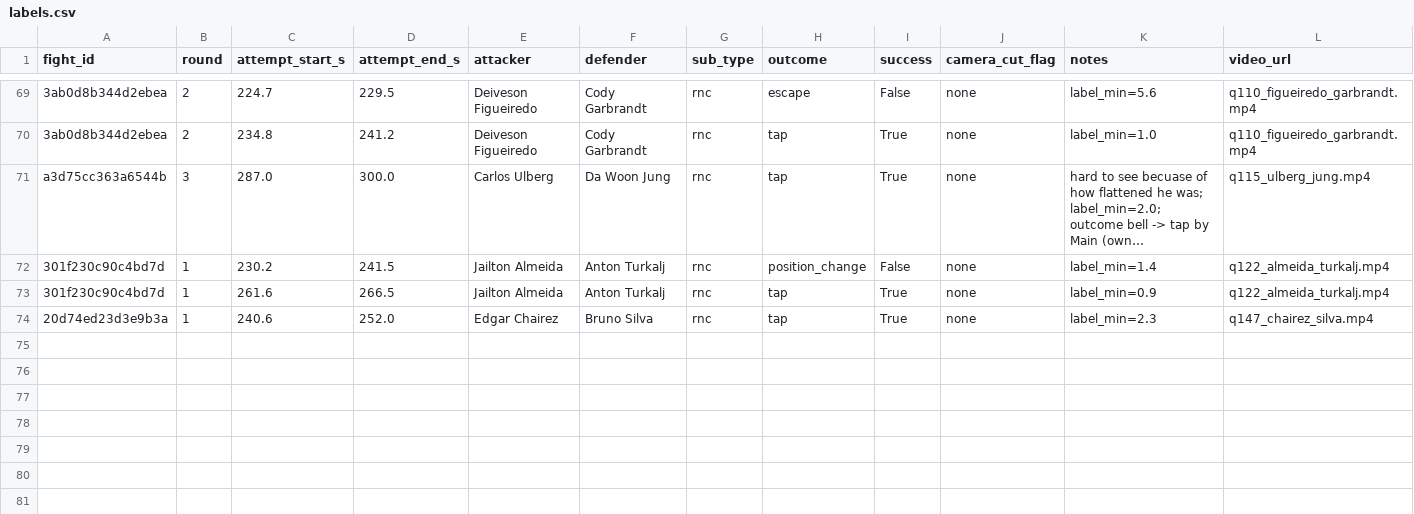
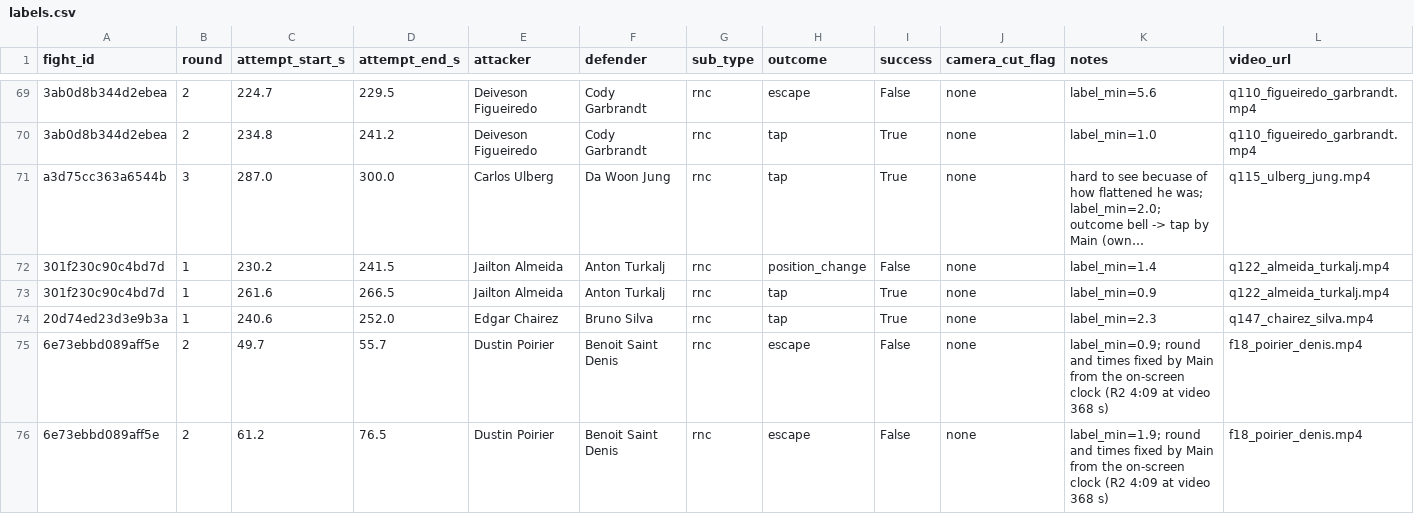
Before and after one commit to NathanielBierig/RNCV, a CSV file: phase3_labels/labels.csv, drawn as a sheet; only a part is shown, gaps mark what is left out; long unchanged cells end in …; rows hold the shown columns only; the diff names each change by its address in the sheet, - before the commit and + after, or states it on an @@ line.

```diff
--- a/phase3_labels/labels.csv
+++ b/phase3_labels/labels.csv
+row 75: 6e73ebbd089aff5e | 2 | 49.7 | 55.7 | Dustin Poirier | Benoit Saint Denis | rnc | escape | False | none | label_min=0.9; round and times fixed by Main from the on-screen clock (R2 4:09 at video 368 s) | f18_poirier_denis.mp4
+row 76: 6e73ebbd089aff5e | 2 | 61.2 | 76.5 | Dustin Poirier | Benoit Saint Denis | rnc | escape | False | none | label_min=1.9; round and times fixed by Main from the on-screen clock (R2 4:09 at video 368 s) | f18_poirier_denis.mp4
```
Also changed, not shown: 1 other file.
